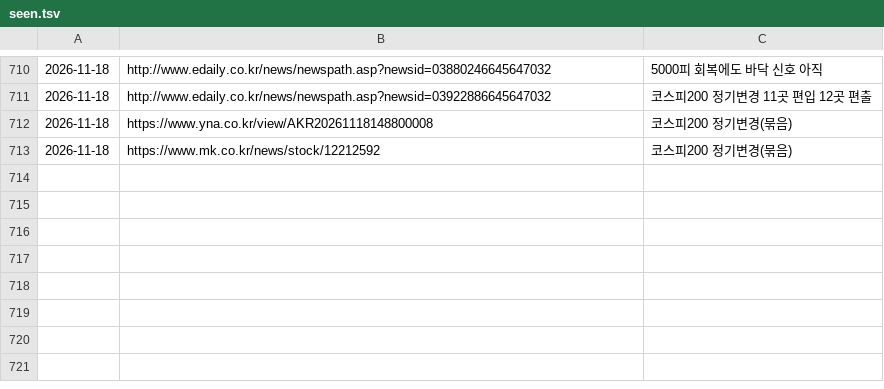
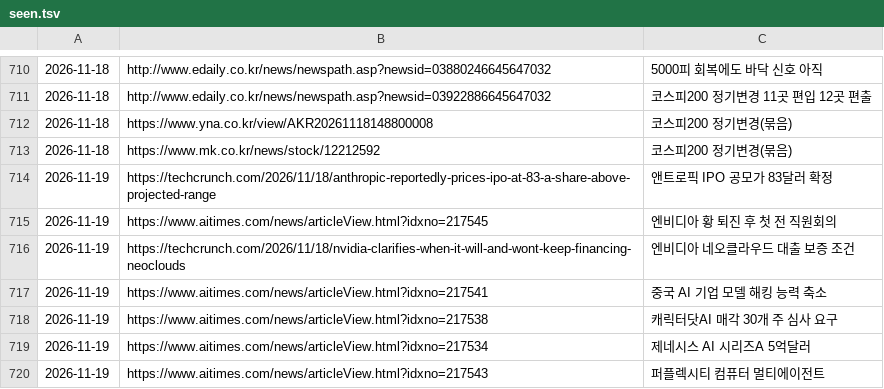
Before and after one commit to Jaesung-kim/it-news, a TSV file: data/seen.tsv, drawn as a sheet; only a part is shown, gaps mark what is left out; the diff names each change by its address in the sheet, - before the commit and + after, or states it on an @@ line.

```diff
--- a/data/seen.tsv
+++ b/data/seen.tsv
+row 714: 2026-11-19 | https://techcrunch.com/2026/11/18/anthropic-reportedly-prices-ipo-at-83-a-share-above-projected-range | 앤트로픽 IPO 공모가 83달러 확정
+row 715: 2026-11-19 | https://www.aitimes.com/news/articleView.html?idxno=217545 | 엔비디아 황 퇴진 후 첫 전 직원회의
+row 716: 2026-11-19 | https://techcrunch.com/2026/11/18/nvidia-clarifies-when-it-will-and-wont-keep-financing-neoclouds | 엔비디아 네오클라우드 대출 보증 조건
+row 717: 2026-11-19 | https://www.aitimes.com/news/articleView.html?idxno=217541 | 중국 AI 기업 모델 해킹 능력 축소
+row 718: 2026-11-19 | https://www.aitimes.com/news/articleView.html?idxno=217538 | 캐릭터닷AI 매각 30개 주 심사 요구
+row 719: 2026-11-19 | https://www.aitimes.com/news/articleView.html?idxno=217534 | 제네시스 AI 시리즈A 5억달러
+row 720: 2026-11-19 | https://www.aitimes.com/news/articleView.html?idxno=217543 | 퍼플렉시티 컴퓨터 멀티에이전트
```
Also changed, not shown: 9 other files.
